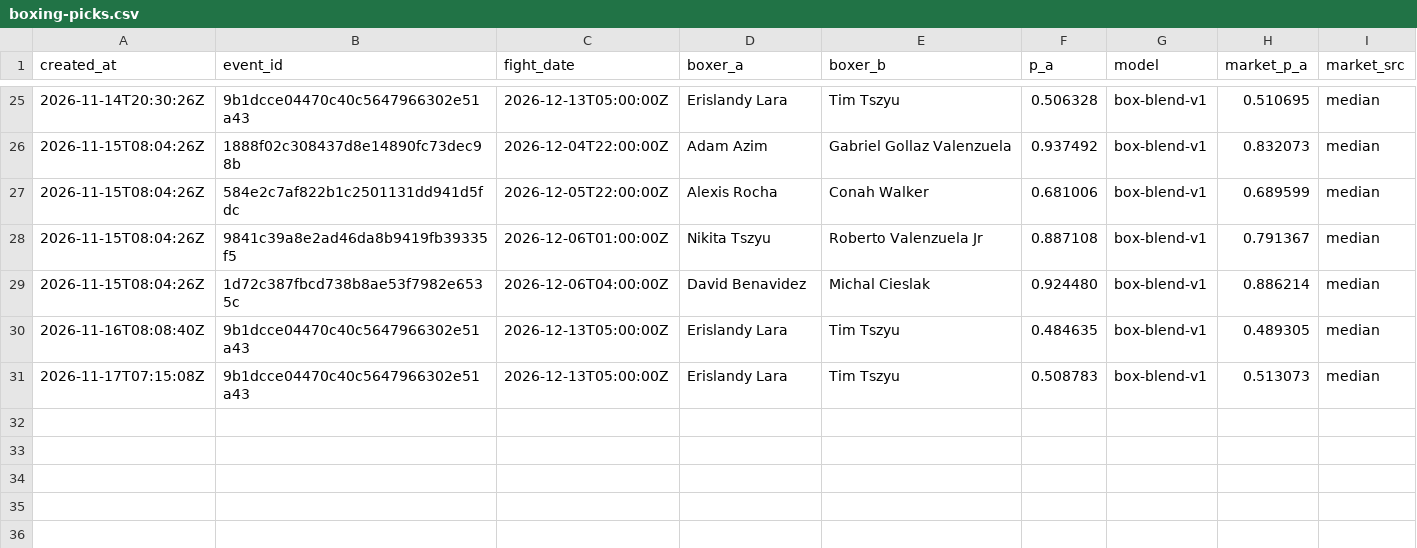
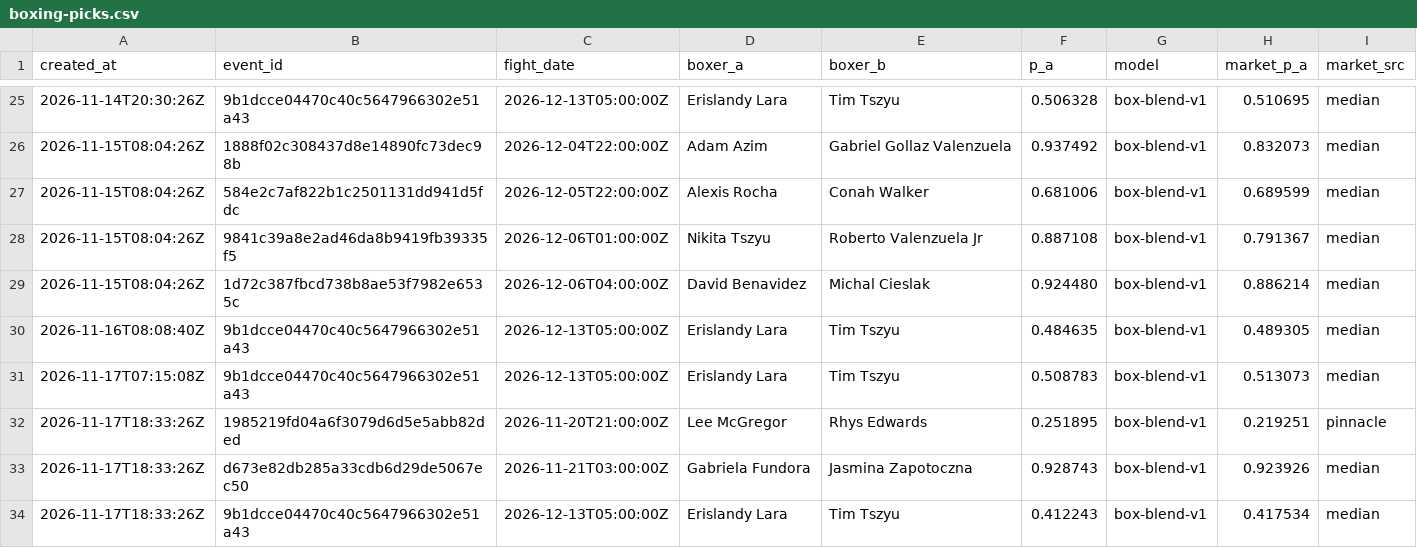
Before and after one commit to giliy/cageiq-ledger, a CSV file: boxing-picks.csv, drawn as a sheet; only a part is shown, gaps mark what is left out.

```diff
--- a/boxing-picks.csv
+++ b/boxing-picks.csv
@@ -31 +31,4 @@ created_at,event_id,fight_date,boxer_a,boxer_b,p_a,model,market_p_a,market_src
 2026-11-17T07:15:08Z,9b1dcce04470c40c5647966302e51a43,2026-12-13T05:00:00Z,Erislandy Lara,Tim Tszyu,0.508783,box-blend-v1,0.513073,median
+2026-11-17T18:33:26Z,1985219fd04a6f3079d6d5e5abb82ded,2026-11-20T21:00:00Z,Lee McGregor,Rhys Edwards,0.251895,box-blend-v1,0.219251,pinnacle
+2026-11-17T18:33:26Z,d673e82db285a33cdb6d29de5067ec50,2026-11-21T03:00:00Z,Gabriela Fundora,Jasmina Zapotoczna,0.928743,box-blend-v1,0.923926,median
+2026-11-17T18:33:26Z,9b1dcce04470c40c5647966302e51a43,2026-12-13T05:00:00Z,Erislandy Lara,Tim Tszyu,0.412243,box-blend-v1,0.417534,median
```
Also changed, not shown: poly-watch.csv, promotions-picks.csv.
